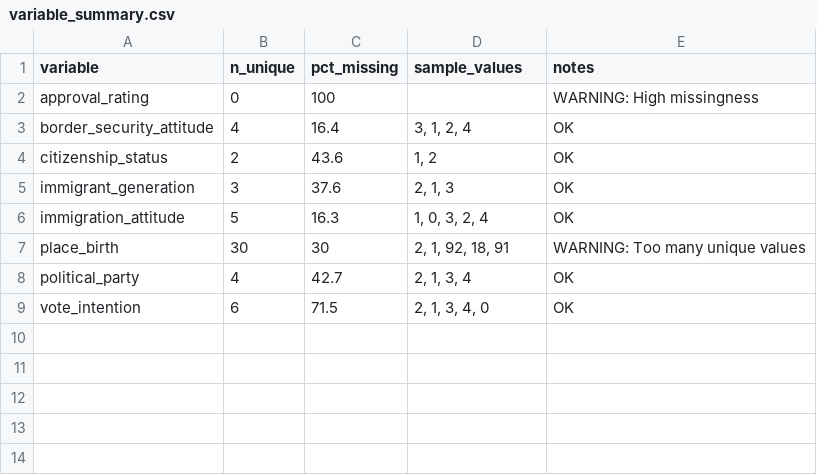
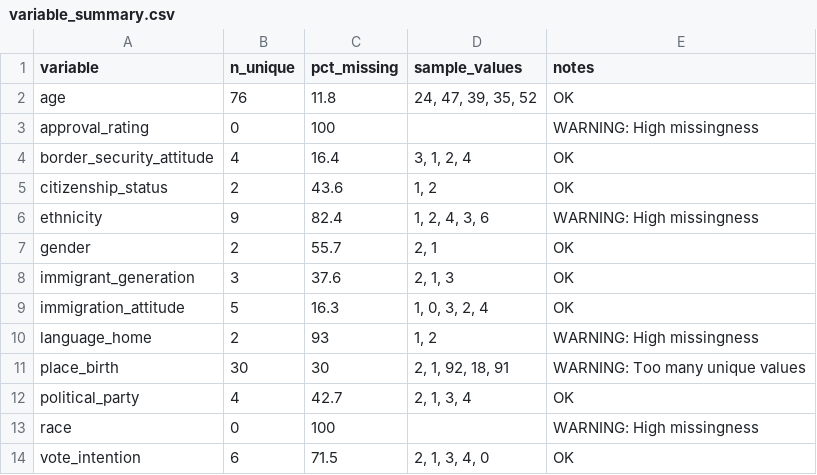
Before and after one commit to annjiangcodes/NSL-2002-2023, a CSV file: variable_summary.csv, drawn as a sheet; the diff names each change by its address in the sheet, - before the commit and + after, or states it on an @@ line.

```diff
--- a/variable_summary.csv
+++ b/variable_summary.csv
+row 2: age | 76 | 11.8 | 24, 47, 39, 35, 52 | OK
+row 6: ethnicity | 9 | 82.4 | 1, 2, 4, 3, 6 | WARNING: High missingness
+row 7: gender | 2 | 55.7 | 2, 1 | OK
+row 10: language_home | 2 | 93 | 1, 2 | WARNING: High missingness
+row 13: race | 0 | 100 |  | WARNING: High missingness
```
Also changed, not shown: 3 other files.
